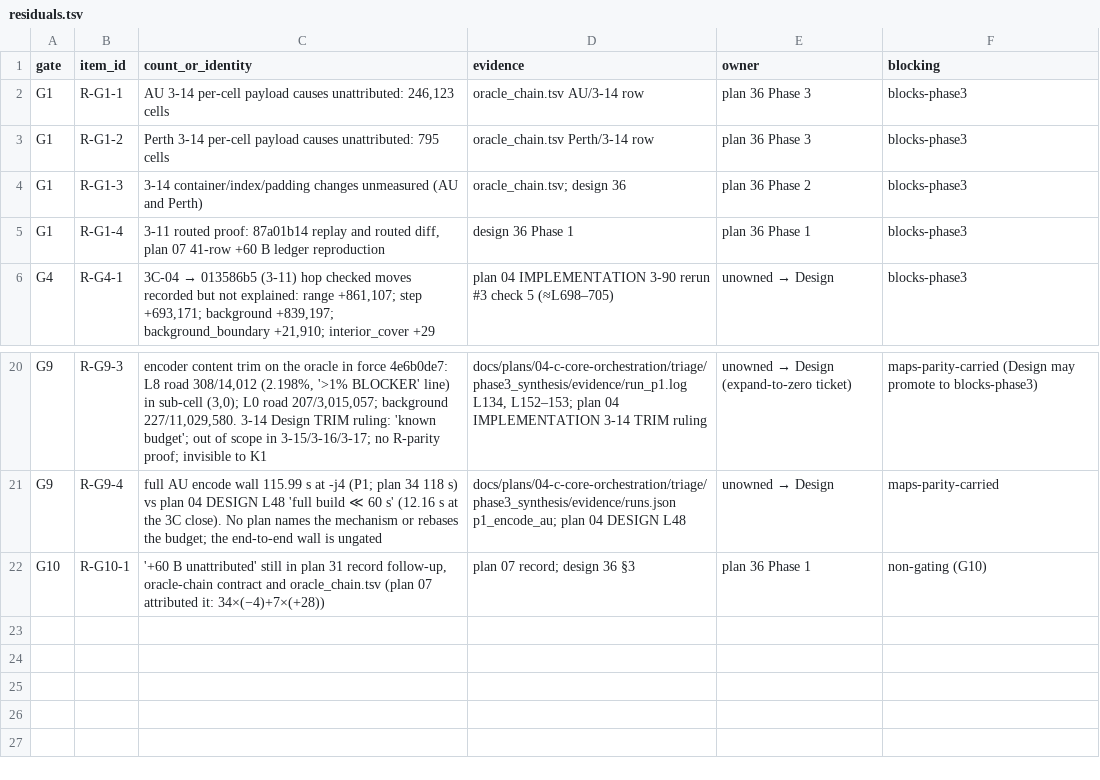
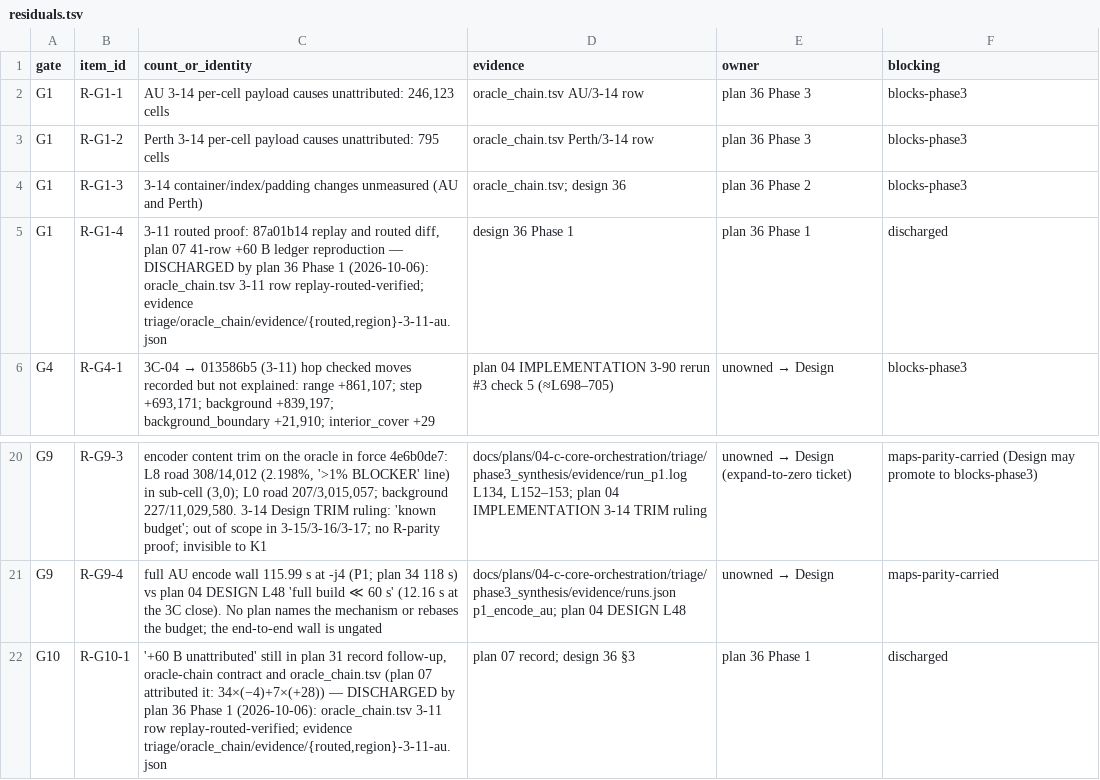
Before and after one commit to codyhamilton/open-pajero-maps, a TSV file: docs/plans/04-c-core-orchestration/triage/phase3_synthesis/residuals.tsv, drawn as a sheet; only a part is shown, gaps mark what is left out.

```diff
--- a/docs/plans/04-c-core-orchestration/triage/phase3_synthesis/residuals.tsv
+++ b/docs/plans/04-c-core-orchestration/triage/phase3_synthesis/residuals.tsv
@@ -4,3 +4,3 @@ G1	R-G1-2	Perth 3-14 per-cell payload causes unattributed: 795 cells	oracle_chai
 G1	R-G1-3	3-14 container/index/padding changes unmeasured (AU and Perth)	oracle_chain.tsv; design 36	plan 36 Phase 2	blocks-phase3
-G1	R-G1-4	3-11 routed proof: 87a01b14 replay and routed diff, plan 07 41-row +60 B ledger reproduction	design 36 Phase 1	plan 36 Phase 1	blocks-phase3
+G1	R-G1-4	3-11 routed proof: 87a01b14 replay and routed diff, plan 07 41-row +60 B ledger reproduction — DISCHARGED by plan 36 Phase 1 (2026-10-06): oracle_chain.tsv 3-11 row replay-routed-verified; evidence triage/oracle_chain/evidence/{routed,region}-3-11-au.json	design 36 Phase 1	plan 36 Phase 1	discharged
 G4	R-G4-1	3C-04 → 013586b5 (3-11) hop checked moves recorded but not explained: range +861,107; step +693,171; background +839,197; background_boundary +21,910; interior_cover +29	plan 04 IMPLEMENTATION 3-90 rerun #3 check 5 (≈L698–705)	unowned → Design	blocks-phase3
@@ -21,2 +21,2 @@ G9	R-G9-3	encoder content trim on the oracle in force 4e6b0de7: L8 road 308/14,0
 G9	R-G9-4	full AU encode wall 115.99 s at -j4 (P1; plan 34 118 s) vs plan 04 DESIGN L48 'full build ≪ 60 s' (12.16 s at the 3C close). No plan names the mechanism or rebases the budget; the end-to-end wall is ungated	docs/plans/04-c-core-orchestration/triage/phase3_synthesis/evidence/runs.json p1_encode_au; plan 04 DESIGN L48	unowned → Design	maps-parity-carried
-G10	R-G10-1	'+60 B unattributed' still in plan 31 record follow-up, oracle-chain contract and oracle_chain.tsv (plan 07 attributed it: 34×(−4)+7×(+28))	plan 07 record; design 36 §3	plan 36 Phase 1	non-gating (G10)
+G10	R-G10-1	'+60 B unattributed' still in plan 31 record follow-up, oracle-chain contract and oracle_chain.tsv (plan 07 attributed it: 34×(−4)+7×(+28)) — DISCHARGED by plan 36 Phase 1 (2026-10-06): oracle_chain.tsv 3-11 row replay-routed-verified; evidence triage/oracle_chain/evidence/{routed,region}-3-11-au.json	plan 07 record; design 36 §3	plan 36 Phase 1	discharged
```
Also changed, not shown: docs/plans/04-c-core-orchestration/triage/oracle_chain/oracle_chain.tsv, 19 other files.
